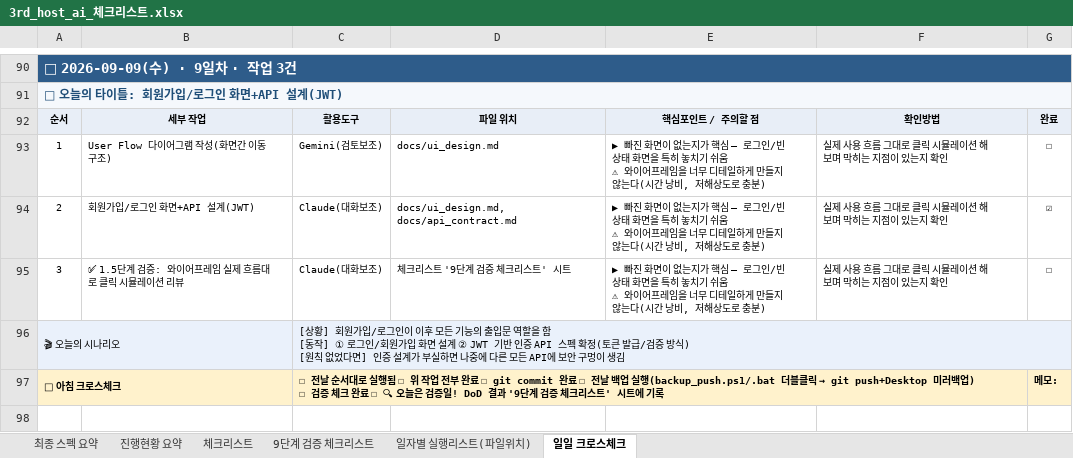
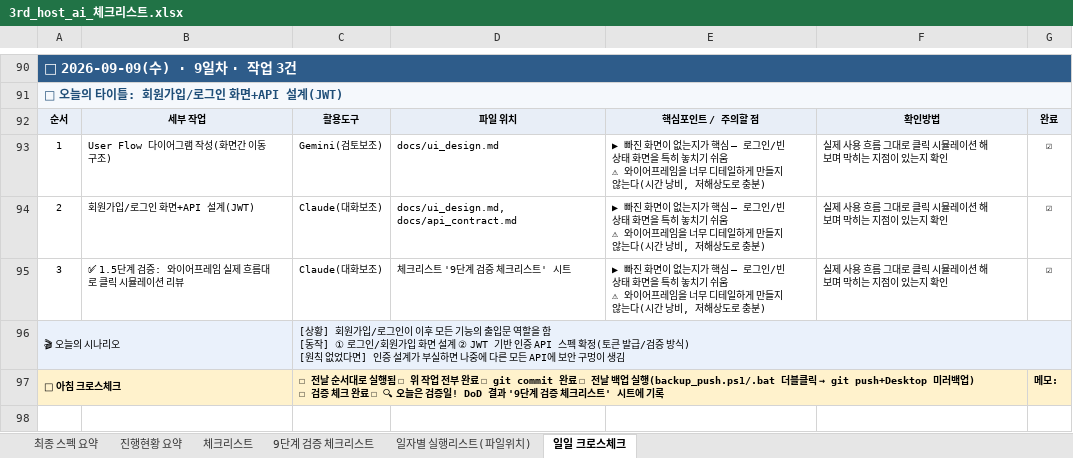
Before and after one commit to newrace4-arch/Host-ON-AI, an Excel workbook: 3rd_host_ai_체크리스트.xlsx, sheet 일일 크로스체크, drawn as a sheet; only a part is shown, gaps mark what is left out; values as stored, in another font and other column widths than the file's, no borders; the diff names each change by its address in the sheet, - before the commit and + after, or states it on an @@ line.

```diff
--- a/3rd_host_ai_체크리스트.xlsx (sheet 일일 크로스체크)
+++ b/3rd_host_ai_체크리스트.xlsx (sheet 일일 크로스체크)
-G93: ☐
+G93: ☑
-G95: ☐
+G95: ☑
```
Also changed, not shown: sheet 9단계 검증 체크리스트, sheet 체크리스트.
